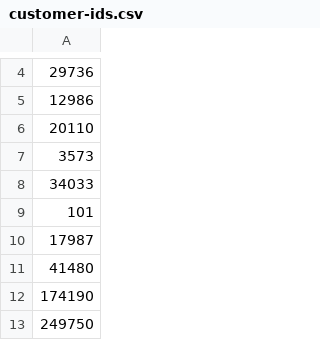
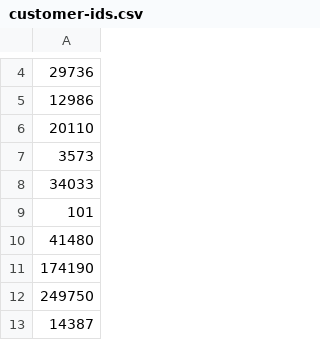
Before and after one commit to jhtib/ib, a CSV file: customer-ids.csv, drawn as a sheet; only a part is shown, gaps mark what is left out; the shorter side is filled out with more unchanged rows; the diff names each change by its address in the sheet, - before the commit and + after, or states it on an @@ line.

Commit message:
removed 17987

```diff
--- a/customer-ids.csv
+++ b/customer-ids.csv
-row 10: 17987
```
